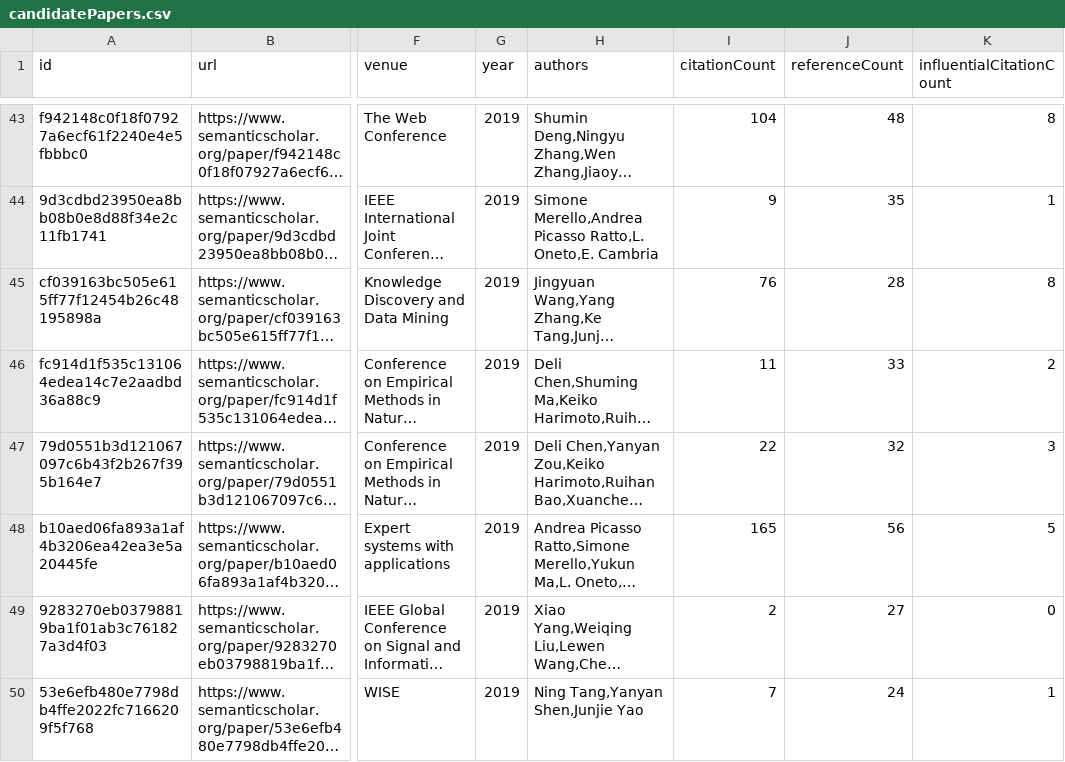
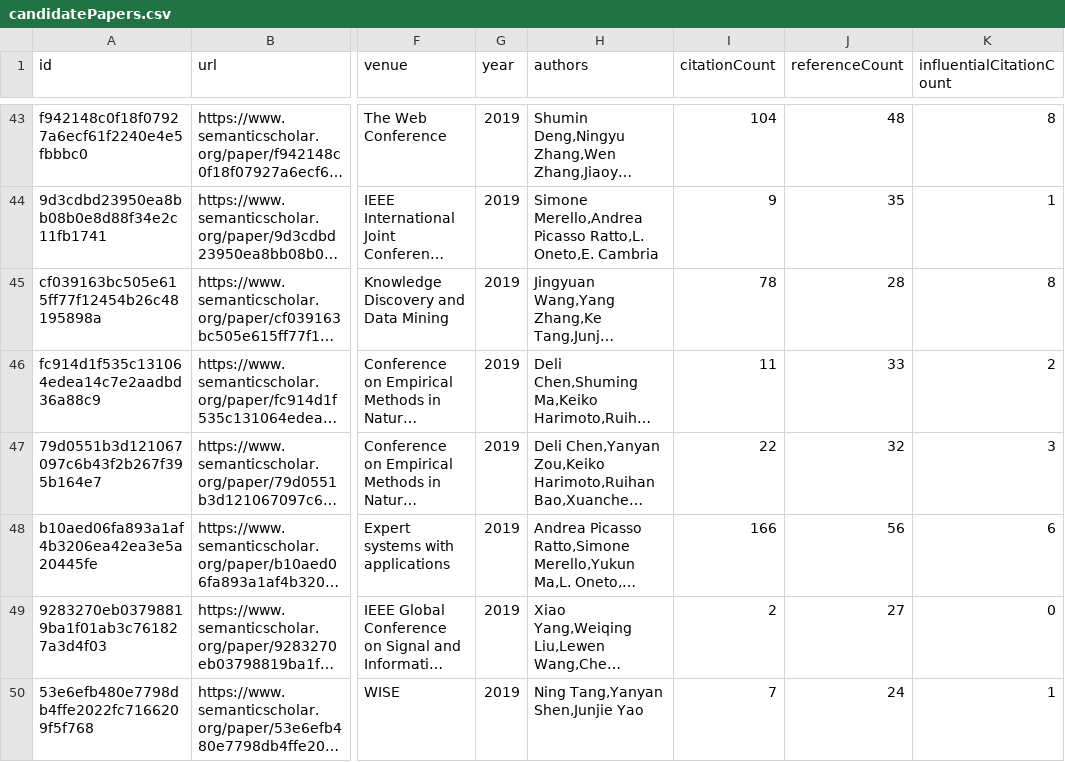
Before and after one commit to avi-jit/memestock-lit-review, a CSV file: data/candidatePapers.csv, drawn as a sheet; only a part is shown, gaps mark what is left out; long unchanged cells end in …; the diff covers the shown part only; the diff names each change by its address in the sheet, - before the commit and + after, or states it on an @@ line.

```diff
--- a/data/candidatePapers.csv
+++ b/data/candidatePapers.csv
-I45 (citationCount): 76
+I45 (citationCount): 78
-I48 (citationCount): 165
+I48 (citationCount): 166
-K48 (influentialCitationCount): 5
+K48 (influentialCitationCount): 6
```
Also changed, not shown: 3 added rows, 4 removed rows, 2 moved rows and 23 edited cells elsewhere in this file, 2 other files.
